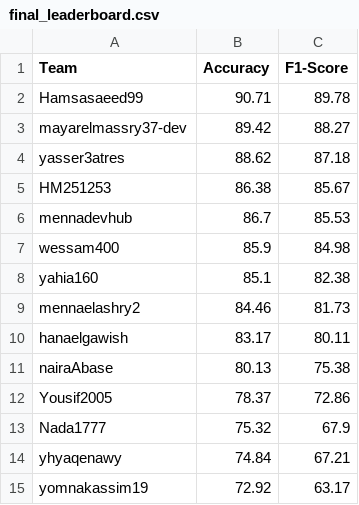
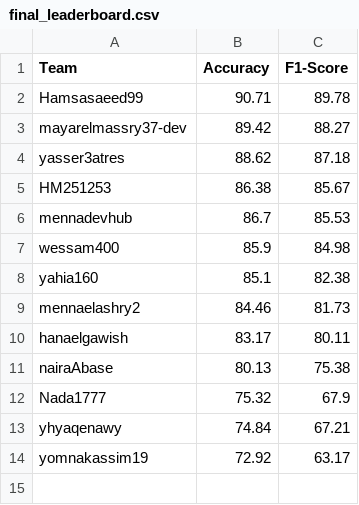
Before and after one commit to tasneem-mselim/CXR, a CSV file: final_leaderboard.csv, drawn as a sheet; the diff names each change by its address in the sheet, - before the commit and + after, or states it on an @@ line.

Commit message:
Update final_leaderboard.csv

```diff
--- a/final_leaderboard.csv
+++ b/final_leaderboard.csv
-row 12: Yousif2005 | 78.37 | 72.86
```
